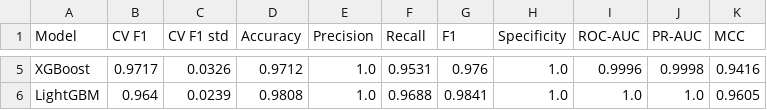
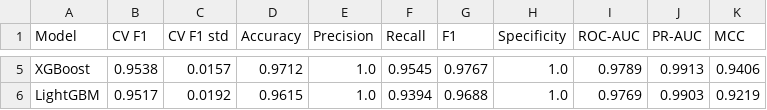
Before and after one commit to Mohamad-Tarek-Fadel/datamining_project, a CSV file: models/saved/diabetes_results.csv, drawn as a sheet; only a part is shown, gaps mark what is left out; the diff covers the shown part only; the diff names each change by its address in the sheet, - before the commit and + after, or states it on an @@ line.

```diff
--- a/models/saved/diabetes_results.csv
+++ b/models/saved/diabetes_results.csv
-B5 (CV F1): 0.9717
+B5 (CV F1): 0.9538
-C5 (CV F1 std): 0.0326
+C5 (CV F1 std): 0.0157
-F5 (Recall): 0.9531
+F5 (Recall): 0.9545
-G5 (F1): 0.976
+G5 (F1): 0.9767
-I5 (ROC-AUC): 0.9996
+I5 (ROC-AUC): 0.9789
-J5 (PR-AUC): 0.9998
+J5 (PR-AUC): 0.9913
-K5 (MCC): 0.9416
+K5 (MCC): 0.9406
-B6 (CV F1): 0.964
+B6 (CV F1): 0.9517
-C6 (CV F1 std): 0.0239
+C6 (CV F1 std): 0.0192
-D6 (Accuracy): 0.9808
+D6 (Accuracy): 0.9615
-F6 (Recall): 0.9688
+F6 (Recall): 0.9394
-G6 (F1): 0.9841
+G6 (F1): 0.9688
-I6 (ROC-AUC): 1.0
+I6 (ROC-AUC): 0.9769
-J6 (PR-AUC): 1.0
+J6 (PR-AUC): 0.9903
-K6 (MCC): 0.9605
+K6 (MCC): 0.9219
```
Also changed, not shown: 27 edited cells elsewhere in this file, models/saved/autism_results.csv, models/saved/stroke_results.csv, 34 other files.
